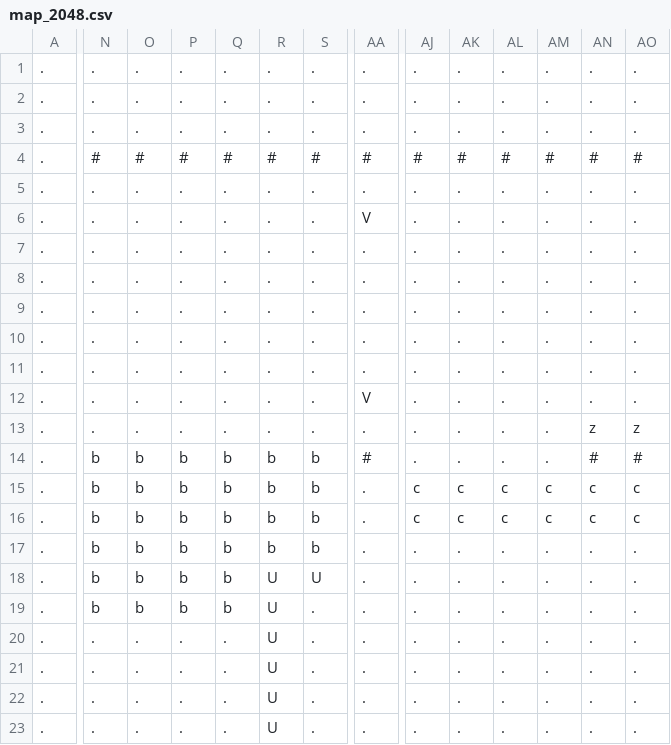
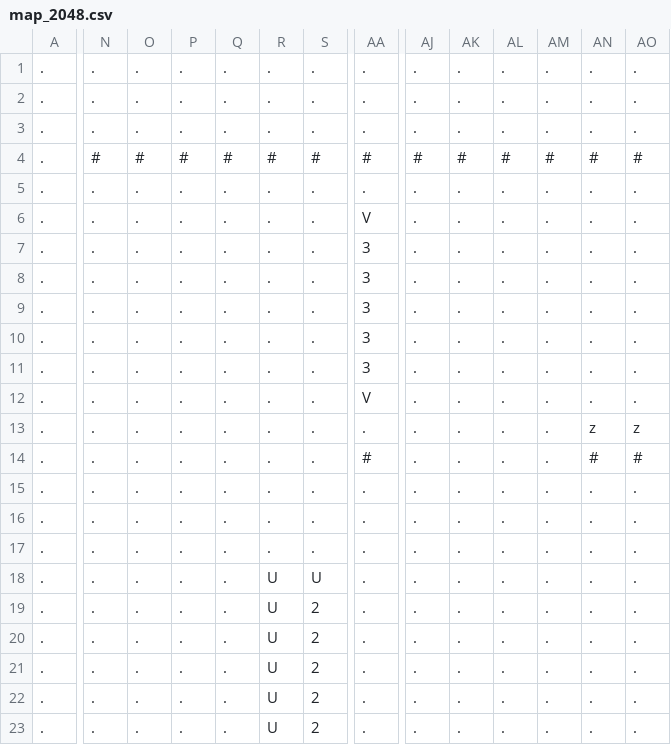
Before and after one commit to brett-me/node_2084, a CSV file: assets/map_2048.csv, drawn as a sheet; only a part is shown, gaps mark what is left out; the diff covers the shown part only; the diff names each change by its address in the sheet, - before the commit and + after, or states it on an @@ line.

```diff
--- a/assets/map_2048.csv
+++ b/assets/map_2048.csv
-AA7:AA11: .
+AA7:AA11: 3
-N14:N19: b
+N14:N19: .
-O14:O19: b
+O14:O19: .
-P14:P19: b
+P14:P19: .
-Q14:Q19: b
+Q14:Q19: .
-R14:R17: b
+R14:R17: .
-S14:S17: b
+S14:S17: .
-AJ15:AJ16: c
+AJ15:AJ16: .
-AK15:AK16: c
+AK15:AK16: .
-AL15:AL16: c
+AL15:AL16: .
-AM15:AM16: c
+AM15:AM16: .
-AN15:AN16: c
+AN15:AN16: .
-AO15:AO16: c
+AO15:AO16: .
-S19:S23: .
+S19:S23: 2
```
Also changed, not shown: 115 edited cells elsewhere in this file, 8 other files.
